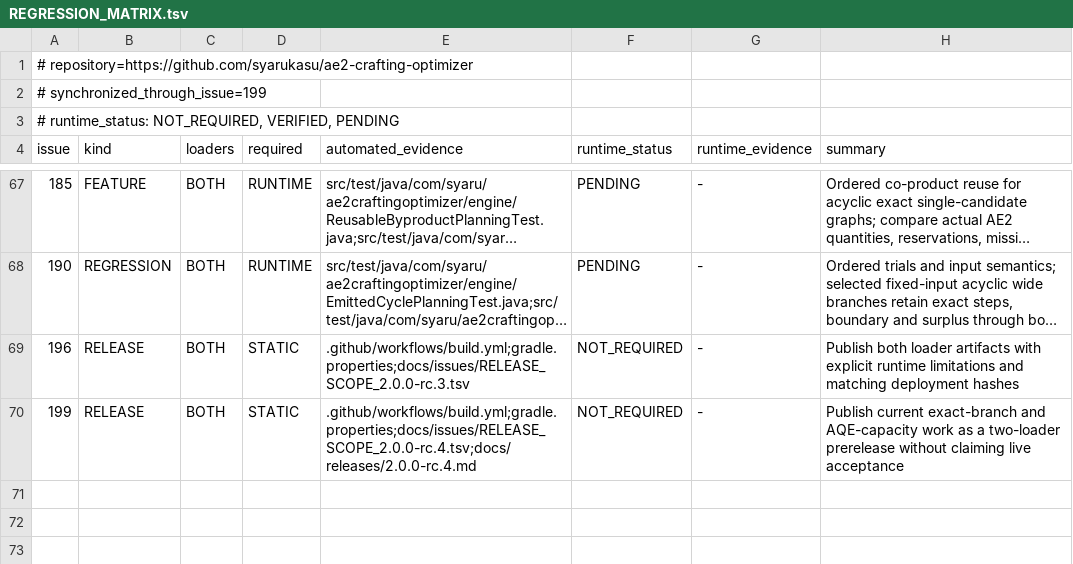
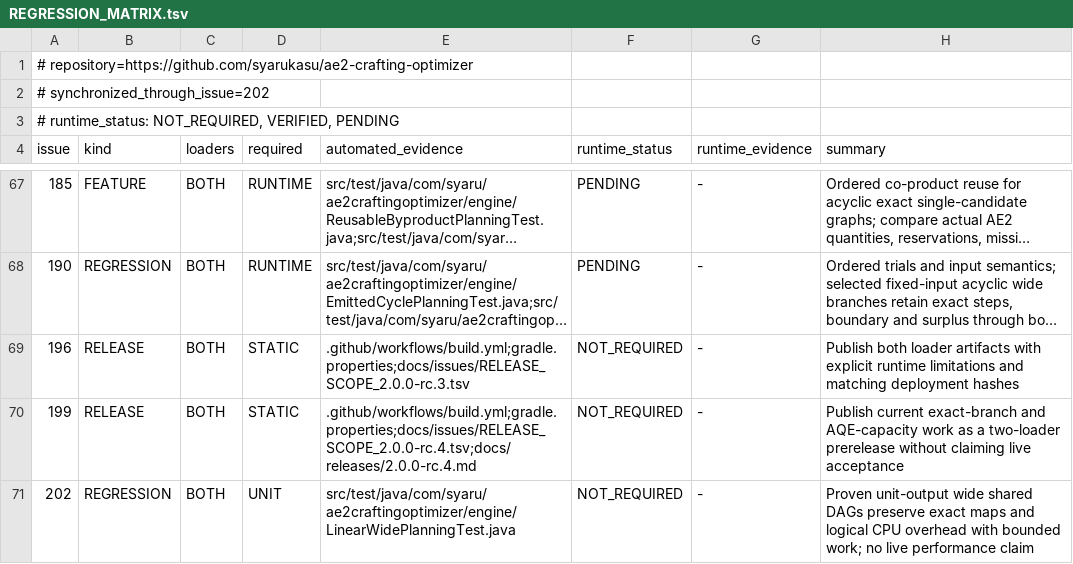
Before and after one commit to syarukasu/ae2-crafting-optimizer, a TSV file: docs/issues/REGRESSION_MATRIX.tsv, drawn as a sheet; only a part is shown, gaps mark what is left out; long unchanged cells end in ….

Commit message:
Optimize proven wide shared DAGs with exact byte accounting (#202)

```diff
--- a/docs/issues/REGRESSION_MATRIX.tsv
+++ b/docs/issues/REGRESSION_MATRIX.tsv
@@ -1,3 +1,3 @@
 # repository=https://github.com/syarukasu/ae2-crafting-optimizer
-# synchronized_through_issue=199
+# synchronized_through_issue=202
 # runtime_status: NOT_REQUIRED, VERIFIED, PENDING
@@ -70 +70,2 @@ issue	kind	loaders	required	automated_evidence	runtime_status	runtime_evidence	s
 199	RELEASE	BOTH	STATIC	.github/workflows/build.yml;gradle.properties;docs/issues/RELEASE_SCOPE_2.0.0-rc.4.tsv;docs/releases/2.0.0-rc.4.md	NOT_REQUIRED	-	Publish current exact-branch and AQE-capacity work as a two-loader prerelease without claiming live acceptance
+202	REGRESSION	BOTH	UNIT	src/test/java/com/syaru/ae2craftingoptimizer/engine/LinearWidePlanningTest.java	NOT_REQUIRED	-	Proven unit-output wide shared DAGs preserve exact maps and logical CPU overhead with bounded work; no live performance claim
```
Also changed, not shown: 8 other files.
